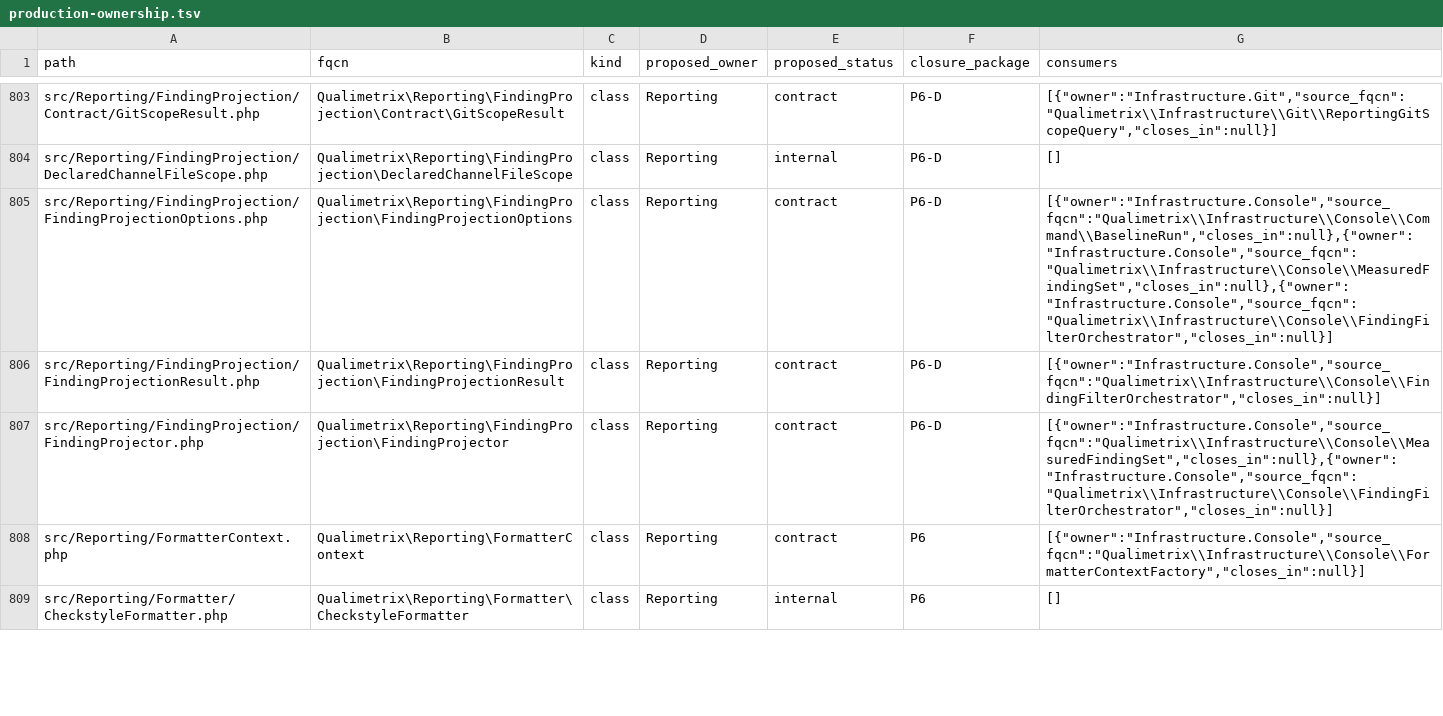
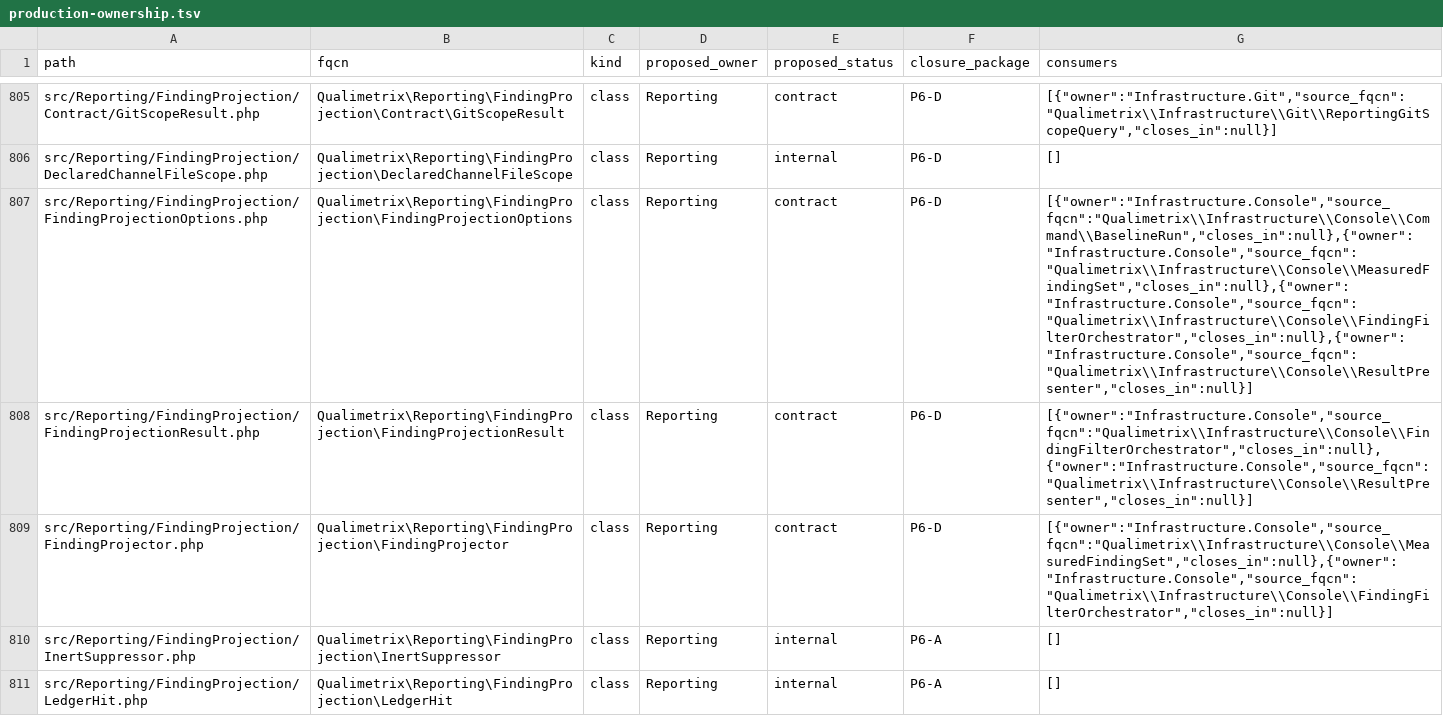
Before and after one commit to qualimetrix/qualimetrix, a TSV file: docs/internal/generated/modular-architecture/production-ownership.tsv, drawn as a sheet; only a part is shown, gaps mark what is left out; the shorter side is filled out with more unchanged rows; addresses are those after the commit; the diff covers the shown part only; the diff names each change by its address in the sheet, - before the commit and + after, or states it on an @@ line.

```diff
--- a/docs/internal/generated/modular-architecture/production-ownership.tsv
+++ b/docs/internal/generated/modular-architecture/production-ownership.tsv
-G807 (consumers): [{"owner":"Infrastructure.Console","source_fqcn":"Qualimetrix\\Infrastructure\\Console\\Command\\BaselineRun","closes_in":null},{"owner":"Infrastructure.Console","source_fqcn":"Qualimetrix\\Infrastructure\\Console\\MeasuredFindingSet","closes_in":null},{"owner":"Infrastructure.Console","source_fqcn":"Qualimetrix\\Infrastructure\\Console\\FindingFilterOrchestrator","closes_in":null}]
+G807 (consumers): [{"owner":"Infrastructure.Console","source_fqcn":"Qualimetrix\\Infrastructure\\Console\\Command\\BaselineRun","closes_in":null},{"owner":"Infrastructure.Console","source_fqcn":"Qualimetrix\\Infrastructure\\Console\\MeasuredFindingSet","closes_in":null},{"owner":"Infrastructure.Console","source_fqcn":"Qualimetrix\\Infrastructure\\Console\\FindingFilterOrchestrator","closes_in":null},{"owner":"Infrastructure.Console","source_fqcn":"Qualimetrix\\Infrastructure\\Console\\ResultPresenter","closes_in":null}]
-G808 (consumers): [{"owner":"Infrastructure.Console","source_fqcn":"Qualimetrix\\Infrastructure\\Console\\FindingFilterOrchestrator","closes_in":null}]
+G808 (consumers): [{"owner":"Infrastructure.Console","source_fqcn":"Qualimetrix\\Infrastructure\\Console\\FindingFilterOrchestrator","closes_in":null},{"owner":"Infrastructure.Console","source_fqcn":"Qualimetrix\\Infrastructure\\Console\\ResultPresenter","closes_in":null}]
+row 810: src/Reporting/FindingProjection/InertSuppressor.php | Qualimetrix\Reporting\FindingProjection\InertSuppressor | class | Reporting | internal | P6-A | []
+row 811: src/Reporting/FindingProjection/LedgerHit.php | Qualimetrix\Reporting\FindingProjection\LedgerHit | class | Reporting | internal | P6-A | []
```
Also changed, not shown: 8 added rows and 9 edited cells elsewhere in this file, docs/internal/generated/modular-architecture/production-cross-owner-imports.tsv, docs/internal/generated/modular-architecture/production-module-fan-in.tsv, 33 other files.
